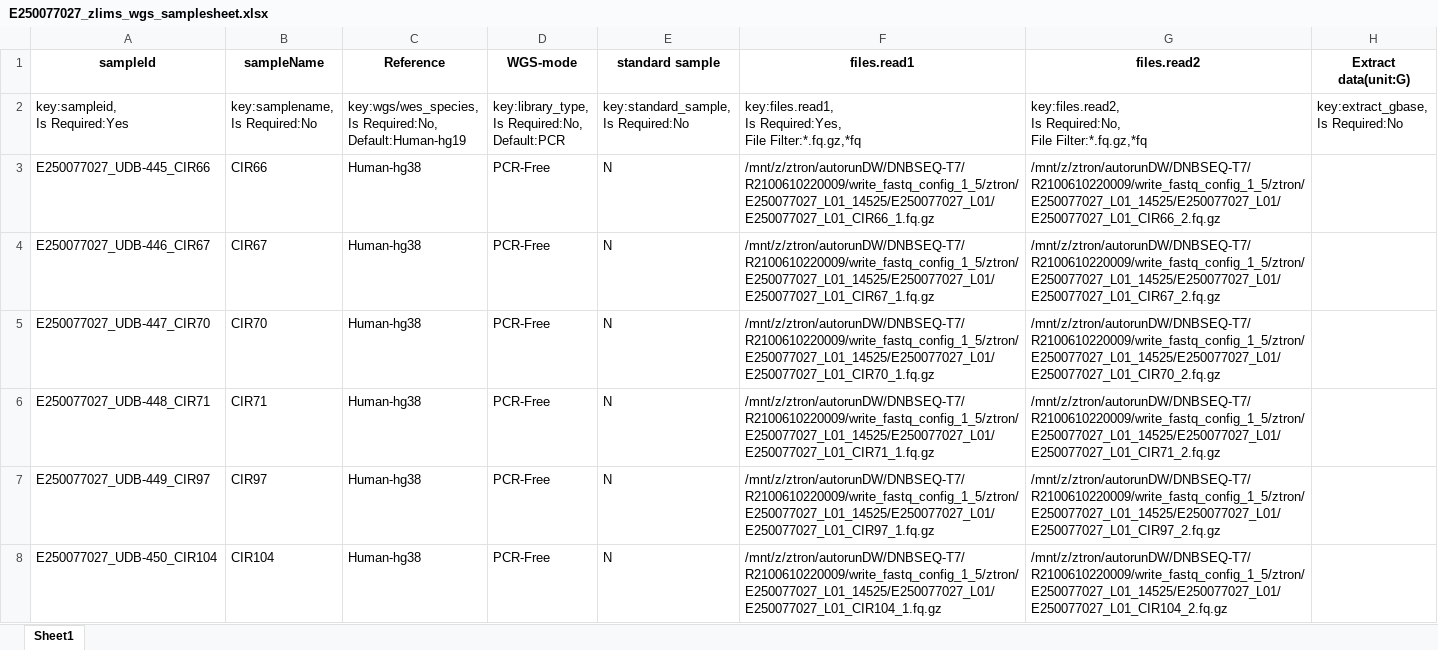
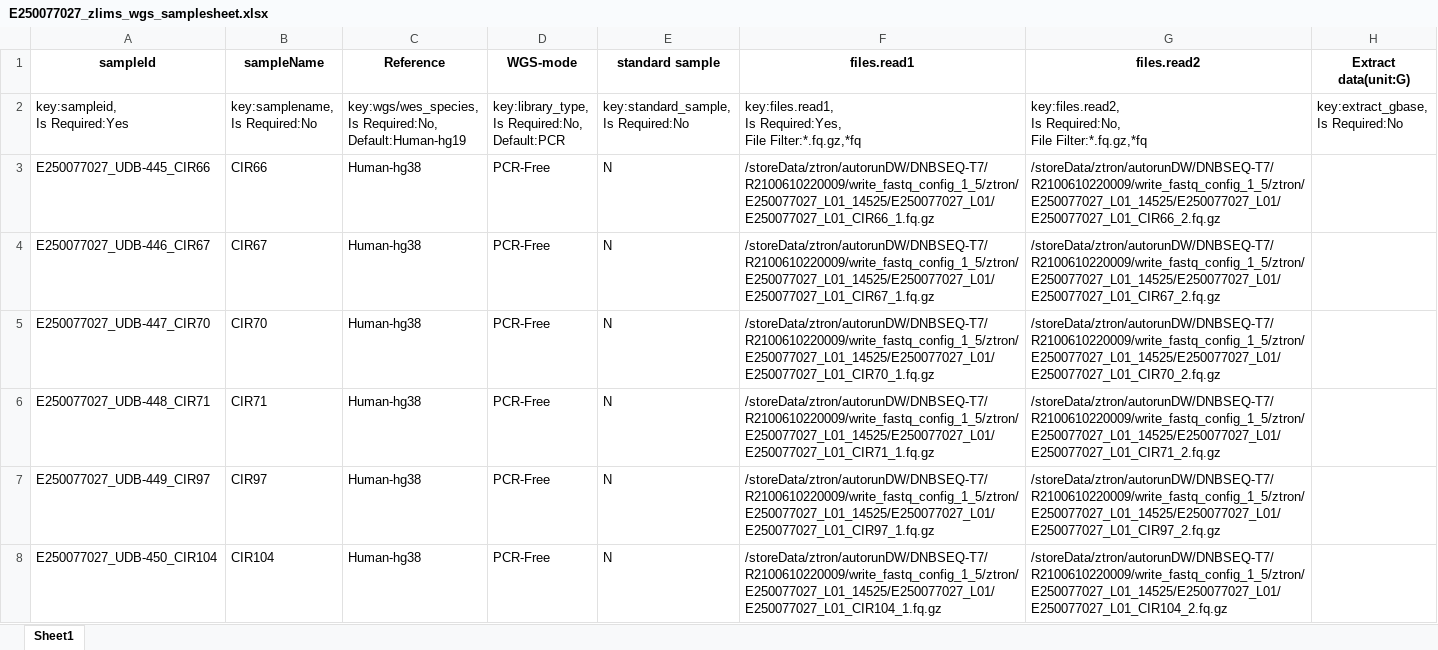
Before and after one commit to Danigro12/mgi_toolkit, an Excel workbook: samplesheet_to_zlims_wgs_task/results/E250077027_zlims_wgs_samplesheet.xlsx, sheet Sheet1, drawn as a sheet; only a part is shown; values as stored, in another font and other column widths than the file's, no borders; the diff covers the shown part only; the diff names each change by its address in the sheet, - before the commit and + after, or states it on an @@ line.

```diff
--- a/samplesheet_to_zlims_wgs_task/results/E250077027_zlims_wgs_samplesheet.xlsx (sheet Sheet1)
+++ b/samplesheet_to_zlims_wgs_task/results/E250077027_zlims_wgs_samplesheet.xlsx (sheet Sheet1)
-F3 (files.read1): /mnt/z/ztron/autorunDW/DNBSEQ-T7/R2100610220009/write_fastq_config_1_5/ztron/E250077027_L01_14525/E250077027_L01/E250077027_L01_CIR66_1.fq.gz
+F3 (files.read1): /storeData/ztron/autorunDW/DNBSEQ-T7/R2100610220009/write_fastq_config_1_5/ztron/E250077027_L01_14525/E250077027_L01/E250077027_L01_CIR66_1.fq.gz
-G3 (files.read2): /mnt/z/ztron/autorunDW/DNBSEQ-T7/R2100610220009/write_fastq_config_1_5/ztron/E250077027_L01_14525/E250077027_L01/E250077027_L01_CIR66_2.fq.gz
+G3 (files.read2): /storeData/ztron/autorunDW/DNBSEQ-T7/R2100610220009/write_fastq_config_1_5/ztron/E250077027_L01_14525/E250077027_L01/E250077027_L01_CIR66_2.fq.gz
-F4 (files.read1): /mnt/z/ztron/autorunDW/DNBSEQ-T7/R2100610220009/write_fastq_config_1_5/ztron/E250077027_L01_14525/E250077027_L01/E250077027_L01_CIR67_1.fq.gz
+F4 (files.read1): /storeData/ztron/autorunDW/DNBSEQ-T7/R2100610220009/write_fastq_config_1_5/ztron/E250077027_L01_14525/E250077027_L01/E250077027_L01_CIR67_1.fq.gz
-G4 (files.read2): /mnt/z/ztron/autorunDW/DNBSEQ-T7/R2100610220009/write_fastq_config_1_5/ztron/E250077027_L01_14525/E250077027_L01/E250077027_L01_CIR67_2.fq.gz
+G4 (files.read2): /storeData/ztron/autorunDW/DNBSEQ-T7/R2100610220009/write_fastq_config_1_5/ztron/E250077027_L01_14525/E250077027_L01/E250077027_L01_CIR67_2.fq.gz
-F5 (files.read1): /mnt/z/ztron/autorunDW/DNBSEQ-T7/R2100610220009/write_fastq_config_1_5/ztron/E250077027_L01_14525/E250077027_L01/E250077027_L01_CIR70_1.fq.gz
+F5 (files.read1): /storeData/ztron/autorunDW/DNBSEQ-T7/R2100610220009/write_fastq_config_1_5/ztron/E250077027_L01_14525/E250077027_L01/E250077027_L01_CIR70_1.fq.gz
-G5 (files.read2): /mnt/z/ztron/autorunDW/DNBSEQ-T7/R2100610220009/write_fastq_config_1_5/ztron/E250077027_L01_14525/E250077027_L01/E250077027_L01_CIR70_2.fq.gz
+G5 (files.read2): /storeData/ztron/autorunDW/DNBSEQ-T7/R2100610220009/write_fastq_config_1_5/ztron/E250077027_L01_14525/E250077027_L01/E250077027_L01_CIR70_2.fq.gz
-F6 (files.read1): /mnt/z/ztron/autorunDW/DNBSEQ-T7/R2100610220009/write_fastq_config_1_5/ztron/E250077027_L01_14525/E250077027_L01/E250077027_L01_CIR71_1.fq.gz
+F6 (files.read1): /storeData/ztron/autorunDW/DNBSEQ-T7/R2100610220009/write_fastq_config_1_5/ztron/E250077027_L01_14525/E250077027_L01/E250077027_L01_CIR71_1.fq.gz
-G6 (files.read2): /mnt/z/ztron/autorunDW/DNBSEQ-T7/R2100610220009/write_fastq_config_1_5/ztron/E250077027_L01_14525/E250077027_L01/E250077027_L01_CIR71_2.fq.gz
+G6 (files.read2): /storeData/ztron/autorunDW/DNBSEQ-T7/R2100610220009/write_fastq_config_1_5/ztron/E250077027_L01_14525/E250077027_L01/E250077027_L01_CIR71_2.fq.gz
-F7 (files.read1): /mnt/z/ztron/autorunDW/DNBSEQ-T7/R2100610220009/write_fastq_config_1_5/ztron/E250077027_L01_14525/E250077027_L01/E250077027_L01_CIR97_1.fq.gz
+F7 (files.read1): /storeData/ztron/autorunDW/DNBSEQ-T7/R2100610220009/write_fastq_config_1_5/ztron/E250077027_L01_14525/E250077027_L01/E250077027_L01_CIR97_1.fq.gz
-G7 (files.read2): /mnt/z/ztron/autorunDW/DNBSEQ-T7/R2100610220009/write_fastq_config_1_5/ztron/E250077027_L01_14525/E250077027_L01/E250077027_L01_CIR97_2.fq.gz
+G7 (files.read2): /storeData/ztron/autorunDW/DNBSEQ-T7/R2100610220009/write_fastq_config_1_5/ztron/E250077027_L01_14525/E250077027_L01/E250077027_L01_CIR97_2.fq.gz
-F8 (files.read1): /mnt/z/ztron/autorunDW/DNBSEQ-T7/R2100610220009/write_fastq_config_1_5/ztron/E250077027_L01_14525/E250077027_L01/E250077027_L01_CIR104_1.fq.gz
+F8 (files.read1): /storeData/ztron/autorunDW/DNBSEQ-T7/R2100610220009/write_fastq_config_1_5/ztron/E250077027_L01_14525/E250077027_L01/E250077027_L01_CIR104_1.fq.gz
-G8 (files.read2): /mnt/z/ztron/autorunDW/DNBSEQ-T7/R2100610220009/write_fastq_config_1_5/ztron/E250077027_L01_14525/E250077027_L01/E250077027_L01_CIR104_2.fq.gz
+G8 (files.read2): /storeData/ztron/autorunDW/DNBSEQ-T7/R2100610220009/write_fastq_config_1_5/ztron/E250077027_L01_14525/E250077027_L01/E250077027_L01_CIR104_2.fq.gz
```
Also changed, not shown: 12 edited cells elsewhere in this sheet, 8 other files.
